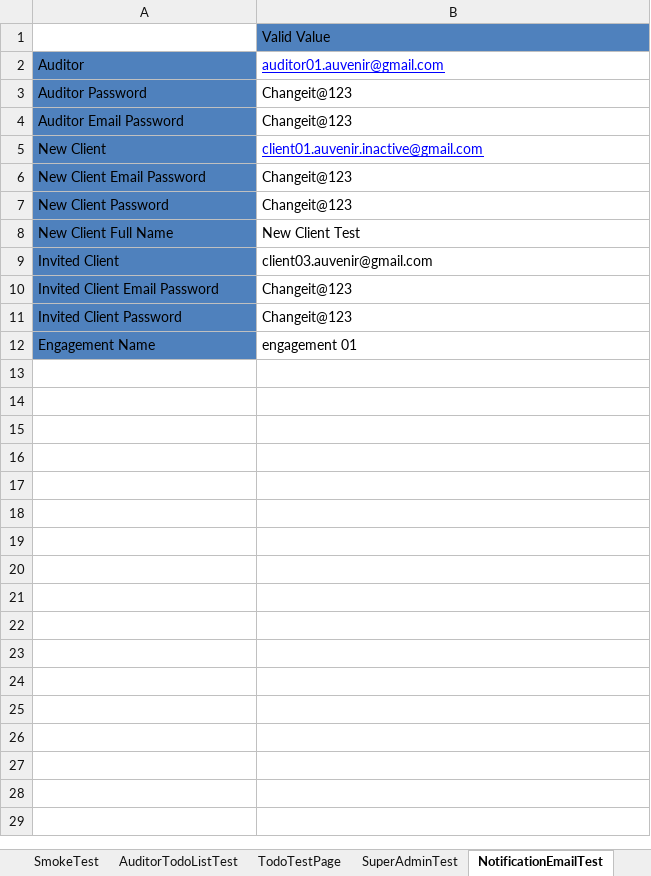
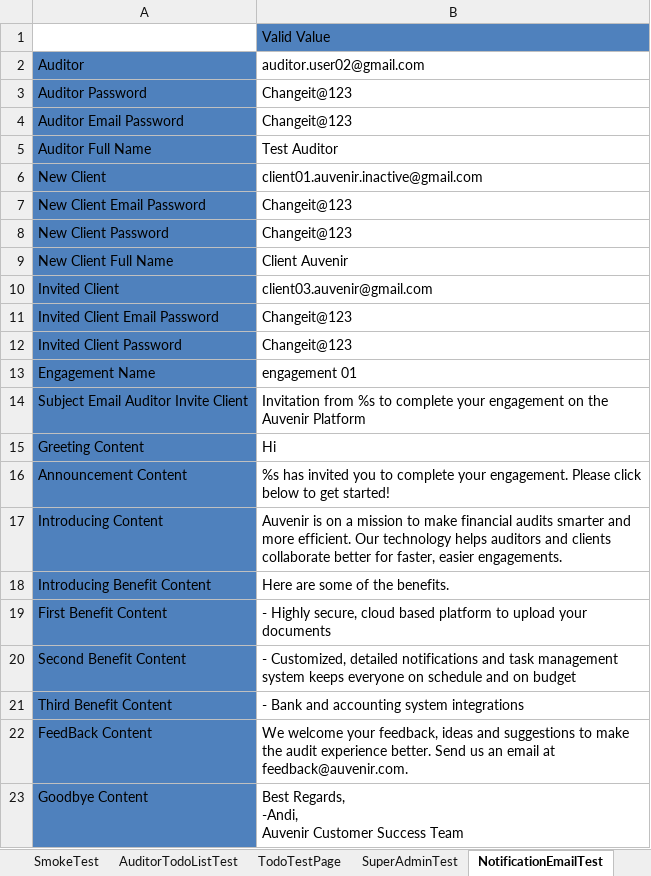
Before and after one commit to duongnguyendr/DataDriven, an Excel workbook: TestData.xlsx, sheet NotificationEmailTest, drawn as a sheet; values as stored, in another font and other column widths than the file's, no borders; addresses are those after the commit; ↵ is a line break in a cell; the diff names each change by its address in the sheet, - before the commit and + after, or states it on an @@ line.

Commit message:
Update test verifyNotificationAuditorInviteTheClient(), read template email from excel file, create some function verify content of email

```diff
--- a/TestData.xlsx (sheet NotificationEmailTest)
+++ b/TestData.xlsx (sheet NotificationEmailTest)
-B2: auditor01.auvenir@gmail.com
+B2: auditor.user02@gmail.com
@@ B2 underline: on → off, text colour: #0000FF → black @@
+row 5: Auditor Full Name | Test Auditor
@@ B6 underline: on → off, text colour: #0000FF → black @@
-B9: New Client Test
+B9: Client Auvenir
+row 14: Subject Email Auditor Invite Client | Invitation from %s to complete your engagement on the Auvenir Platform
+row 15: Greeting Content | Hi
+row 16: Announcement Content | %s has invited you to complete your engagement. Please click below to get started!
+row 17: Introducing Content | Auvenir is on a mission to make financial audits smarter and more efficient. Our technology helps auditors and clients collaborate better for faster, easier engagements.
+row 18: Introducing Benefit Content | Here are some of the benefits.
+row 19: First Benefit Content | - Highly secure, cloud based platform to upload your documents
+row 20: Second Benefit Content | - Customized, detailed notifications and task management system keeps everyone on schedule and on budget
+row 21: Third Benefit Content | - Bank and accounting system integrations
+row 22: FeedBack Content | We welcome your feedback, ideas and suggestions to make the audit experience better. Send us an email at feedback@auvenir.com.
+row 23: Goodbye Content | Best Regards, ↵ -Andi, ↵ Auvenir Customer Success Team
```
Also changed, not shown: 5 other files.
